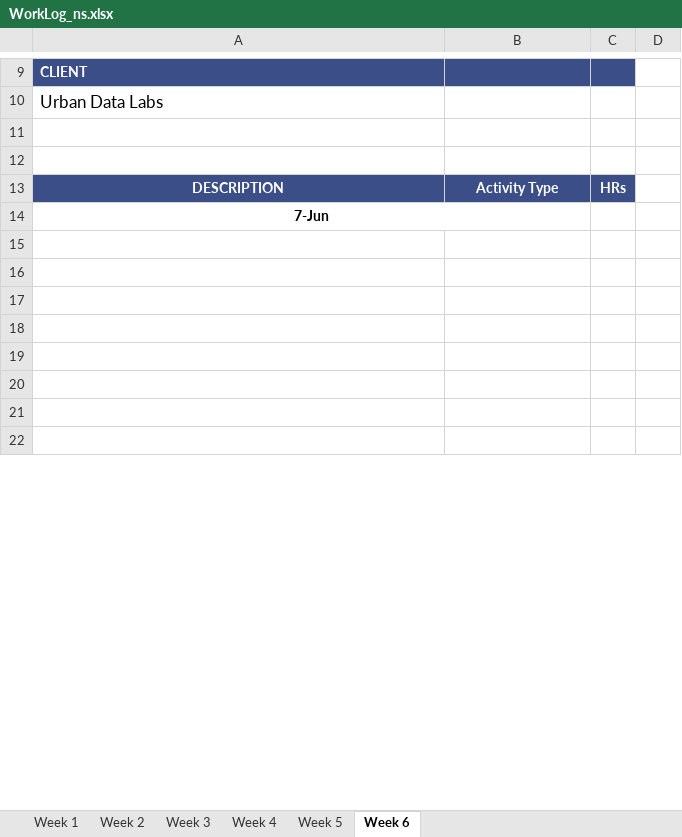
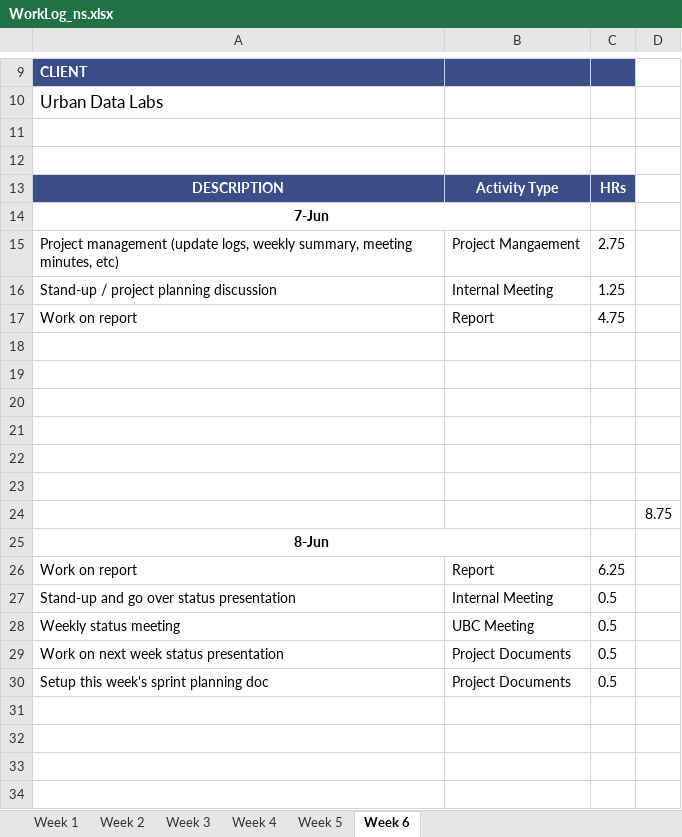
Before and after one commit to ubco-mds-2020-labs/w2020-data599-capstone-projects-ubc-udl, an Excel workbook: personal-logs/nathan-smith/WorkLog_ns.xlsx, sheet Week 6, drawn as a sheet; only a part is shown, gaps mark what is left out; the shorter side is filled out with more unchanged rows; values as stored, in another font and other column widths than the file's, no borders; conditional formats not drawn; the diff covers the shown part only; the diff names each change by its address in the sheet, - before the commit and + after, or states it on an @@ line.

```diff
--- a/personal-logs/nathan-smith/WorkLog_ns.xlsx (sheet Week 6)
+++ b/personal-logs/nathan-smith/WorkLog_ns.xlsx (sheet Week 6)
+row 15: Project management (update logs, weekly summary, meeting minutes, etc) | Project Mangaement | 2.75
+row 16: Stand-up / project planning discussion | Internal Meeting | 1.25
+row 17: Work on report | Report | 4.75
+row 18: (empty)
+row 19: (empty)
+row 20: (empty)
+row 21: (empty)
+row 22: (empty)
+row 23: (empty)
+row 24:  |  |  | 8.75
+row 26: Work on report | Report | 6.25
+row 27: Stand-up and go over status presentation | Internal Meeting | 0.5
+row 28: Weekly status meeting | UBC Meeting | 0.5
+row 29: Work on next week status presentation | Project Documents | 0.5
+row 30: Setup this week's sprint planning doc | Project Documents | 0.5
+row 31: (empty)
+row 32: (empty)
+row 33: (empty)
+row 34: (empty)
```
Also changed, not shown: 36 added rows, 55 removed rows, 5 moved rows, 3 edited cells and cell formats elsewhere in this sheet, personal-logs/weekly-summary.xlsx, 1 other file.
